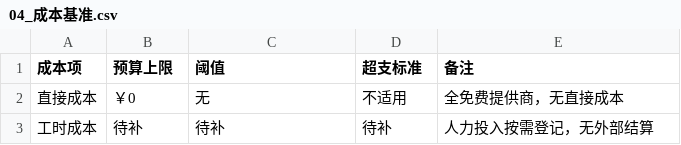
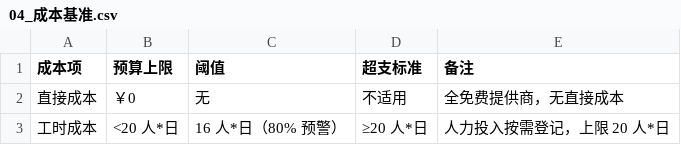
Before and after one commit to gogojaja/free-api-hub, a CSV file: 台账/04_成本基准.csv, drawn as a sheet.

```diff
--- a/台账/04_成本基准.csv
+++ b/台账/04_成本基准.csv
@@ -2,2 +2,2 @@
 直接成本,￥0,无,不适用,全免费提供商，无直接成本
-工时成本,待补,待补,待补,人力投入按需登记，无外部结算
+工时成本,<20 人*日,16 人*日（80% 预警）,≥20 人*日,人力投入按需登记，上限 20 人*日
```
Also changed, not shown: 台账/01_启动组.csv, 6 other files.
